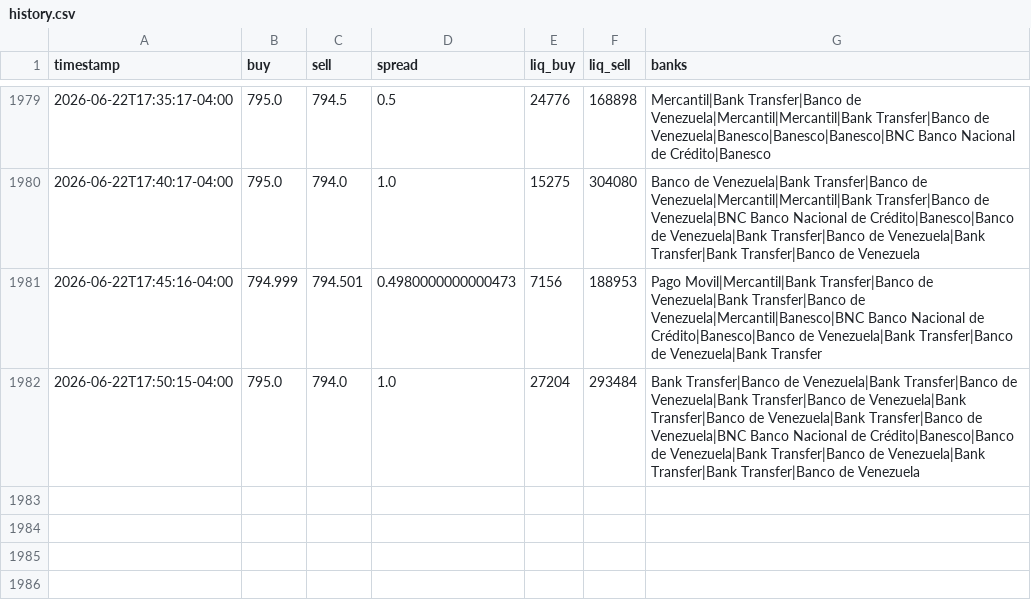
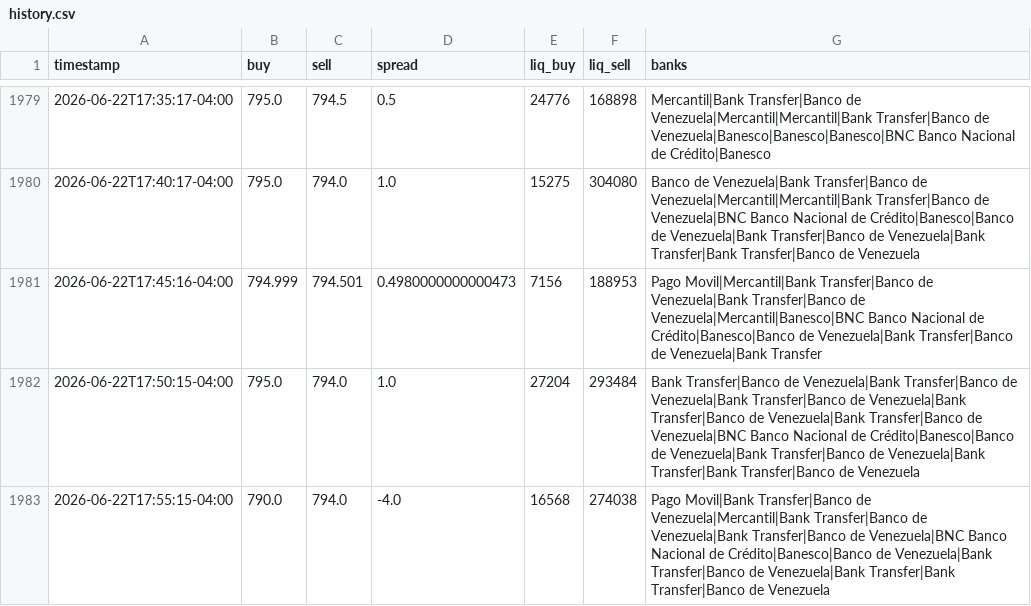
Before and after one commit to aamirhalabi/P2P-BOT-ADVICE, a CSV file: data/history.csv, drawn as a sheet; only a part is shown, gaps mark what is left out.

Commit message:
historial 2026-06-22 21:55

```diff
--- a/data/history.csv
+++ b/data/history.csv
@@ -1982 +1982,2 @@ timestamp,buy,sell,spread,liq_buy,liq_sell,banks
 2026-06-22T17:50:15-04:00,795.0,794.0,1.0,27204,293484,Bank Transfer|Banco de Venezuela|Bank Transfer|Banco de Venezuela|Bank Transfer|Banco de Venezuela|Bank Transfer|Banco de Venezuela|Bank Transfer|Banco de Venezuela|BNC Banco Nacional de Crédito|Banesco|Banco de Venezuela|Bank Transfer|Banco de Venezuela|Bank Transfer|Bank Transfer|Banco de Venezuela
+2026-06-22T17:55:15-04:00,790.0,794.0,-4.0,16568,274038,Pago Movil|Bank Transfer|Banco de Venezuela|Mercantil|Bank Transfer|Banco de Venezuela|Bank Transfer|Banco de Venezuela|BNC Banco Nacional de Crédito|Banesco|Banco de Venezuela|Bank Transfer|Banco de Venezuela|Bank Transfer|Bank Transfer|Banco de Venezuela
```
